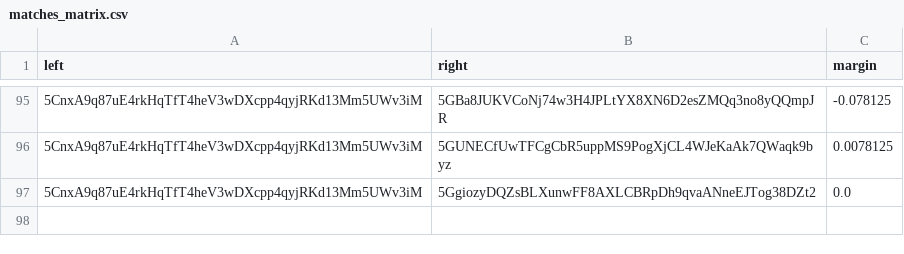
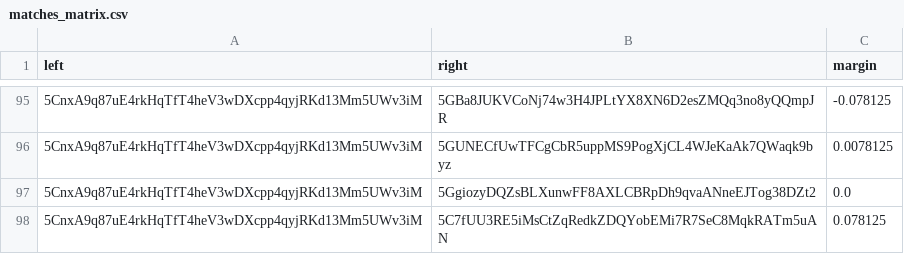
Before and after one commit to 404-Repo/404-competition-2, a CSV file: rounds/58/matches_matrix.csv, drawn as a sheet; only a part is shown, gaps mark what is left out; the diff names each change by its address in the sheet, - before the commit and + after, or states it on an @@ line.

Commit message:
Update matches matrix for round 58

```diff
--- a/rounds/58/matches_matrix.csv
+++ b/rounds/58/matches_matrix.csv
+row 98: 5CnxA9q87uE4rkHqTfT4heV3wDXcpp4qyjRKd13Mm5UWv3iM | 5C7fUU3RE5iMsCtZqRedkZDQYobEMi7R7SeC8MqkRATm5uAN | 0.078125
```
